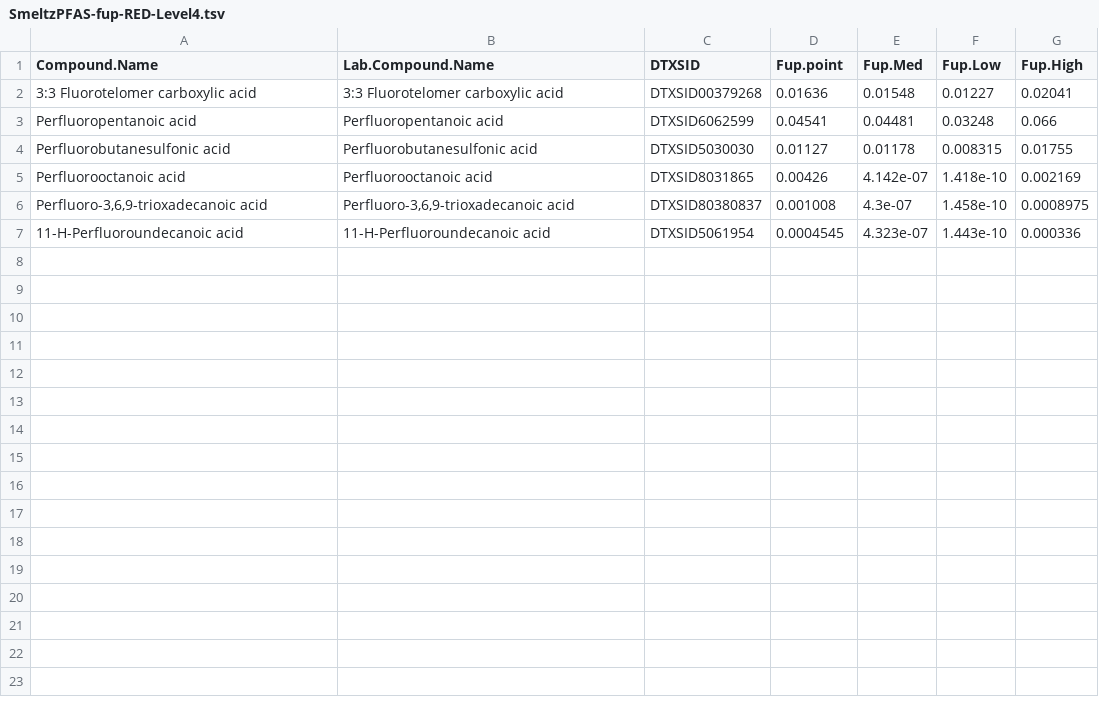
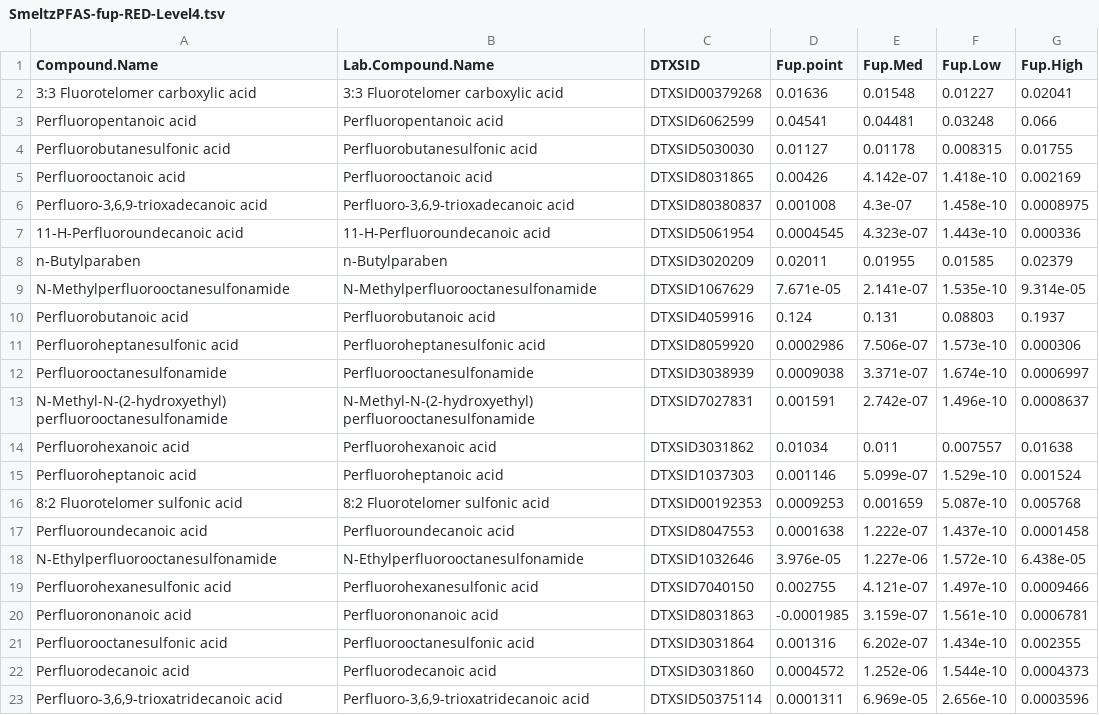
Before and after one commit to USEPA/invitroTKstats, a TSV file: working/SmeltzPFAS/SmeltzPFAS-fup-RED-Level4.tsv, drawn as a sheet; the diff names each change by its address in the sheet, - before the commit and + after, or states it on an @@ line.

Commit message:
Finished Marci's RED data

```diff
--- a/working/SmeltzPFAS/SmeltzPFAS-fup-RED-Level4.tsv
+++ b/working/SmeltzPFAS/SmeltzPFAS-fup-RED-Level4.tsv
+row 8: n-Butylparaben | n-Butylparaben | DTXSID3020209 | 0.02011 | 0.01955 | 0.01585 | 0.02379
+row 9: N-Methylperfluorooctanesulfonamide | N-Methylperfluorooctanesulfonamide | DTXSID1067629 | 7.671e-05 | 2.141e-07 | 1.535e-10 | 9.314e-05
+row 10: Perfluorobutanoic acid | Perfluorobutanoic acid | DTXSID4059916 | 0.124 | 0.131 | 0.08803 | 0.1937
+row 11: Perfluoroheptanesulfonic acid | Perfluoroheptanesulfonic acid | DTXSID8059920 | 0.0002986 | 7.506e-07 | 1.573e-10 | 0.000306
+row 12: Perfluorooctanesulfonamide | Perfluorooctanesulfonamide | DTXSID3038939 | 0.0009038 | 3.371e-07 | 1.674e-10 | 0.0006997
+row 13: N-Methyl-N-(2-hydroxyethyl) perfluorooctanesulfonamide | N-Methyl-N-(2-hydroxyethyl) perfluorooctanesulfonamide | DTXSID7027831 | 0.001591 | 2.742e-07 | 1.496e-10 | 0.0008637
+row 14: Perfluorohexanoic acid | Perfluorohexanoic acid | DTXSID3031862 | 0.01034 | 0.011 | 0.007557 | 0.01638
+row 15: Perfluoroheptanoic acid | Perfluoroheptanoic acid | DTXSID1037303 | 0.001146 | 5.099e-07 | 1.529e-10 | 0.001524
+row 16: 8:2 Fluorotelomer sulfonic acid | 8:2 Fluorotelomer sulfonic acid | DTXSID00192353 | 0.0009253 | 0.001659 | 5.087e-10 | 0.005768
+row 17: Perfluoroundecanoic acid | Perfluoroundecanoic acid | DTXSID8047553 | 0.0001638 | 1.222e-07 | 1.437e-10 | 0.0001458
+row 18: N-Ethylperfluorooctanesulfonamide | N-Ethylperfluorooctanesulfonamide | DTXSID1032646 | 3.976e-05 | 1.227e-06 | 1.572e-10 | 6.438e-05
+row 19: Perfluorohexanesulfonic acid | Perfluorohexanesulfonic acid | DTXSID7040150 | 0.002755 | 4.121e-07 | 1.497e-10 | 0.0009466
+row 20: Perfluorononanoic acid | Perfluorononanoic acid | DTXSID8031863 | -0.0001985 | 3.159e-07 | 1.561e-10 | 0.0006781
+row 21: Perfluorooctanesulfonic acid | Perfluorooctanesulfonic acid | DTXSID3031864 | 0.001316 | 6.202e-07 | 1.434e-10 | 0.002355
+row 22: Perfluorodecanoic acid | Perfluorodecanoic acid | DTXSID3031860 | 0.0004572 | 1.252e-06 | 1.544e-10 | 0.0004373
+row 23: Perfluoro-3,6,9-trioxatridecanoic acid | Perfluoro-3,6,9-trioxatridecanoic acid | DTXSID50375114 | 0.0001311 | 6.969e-05 | 2.656e-10 | 0.0003596
```
Also changed, not shown: 2 other files.
